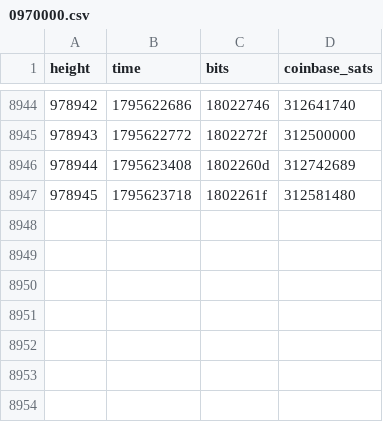
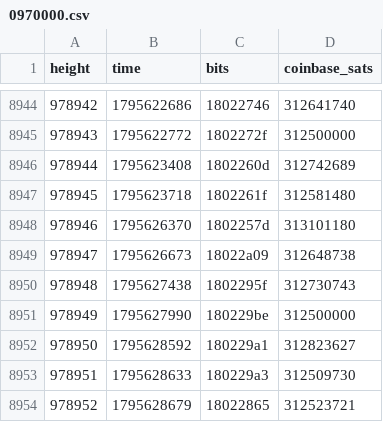
Before and after one commit to bch-gareth/jevons, a CSV file: blocks/0970000.csv, drawn as a sheet; only a part is shown, gaps mark what is left out.

```diff
--- a/blocks/0970000.csv
+++ b/blocks/0970000.csv
@@ -8947 +8947,8 @@ height,time,bits,coinbase_sats
 978945,1795623718,1802261f,312581480
+978946,1795626370,1802257d,313101180
+978947,1795626673,18022a09,312648738
+978948,1795627438,1802295f,312730743
+978949,1795627990,180229be,312500000
+978950,1795628592,180229a1,312823627
+978951,1795628633,180229a3,312509730
+978952,1795628679,18022865,312523721
```
Also changed, not shown: bchusd_daily.csv, 2 other files.
